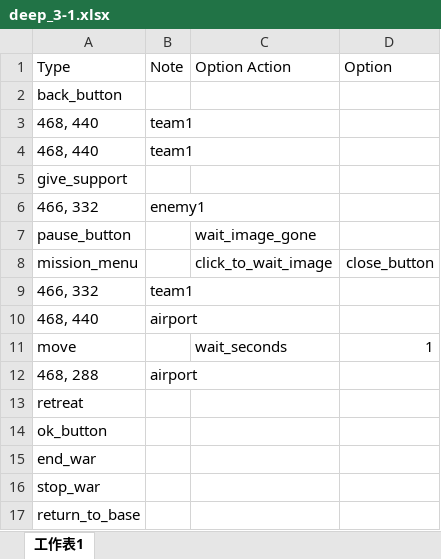
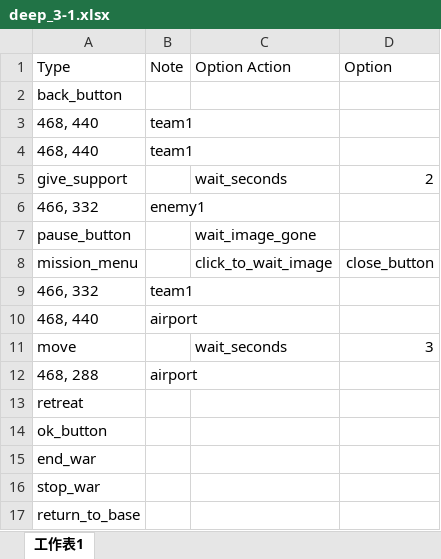
Before and after one commit to garycheng0714/GirlsFront, an Excel workbook: battle/wars/deep_3-1/deep_3-1.xlsx, sheet 工作表1, drawn as a sheet; values as stored, in another font and other column widths than the file's, no borders; the diff names each change by its address in the sheet, - before the commit and + after, or states it on an @@ line.

```diff
--- a/battle/wars/deep_3-1/deep_3-1.xlsx (sheet 工作表1)
+++ b/battle/wars/deep_3-1/deep_3-1.xlsx (sheet 工作表1)
-C5 (Option Action): (empty)
+C5 (Option Action): wait_seconds
-D5 (Option): (empty)
+D5 (Option): 2
-D11 (Option): 1
+D11 (Option): 3
```
Also changed, not shown: battle/wars/0-2/0-2.xlsx, battle/wars/deep_3-1/apply.xlsx, 20 other files.
